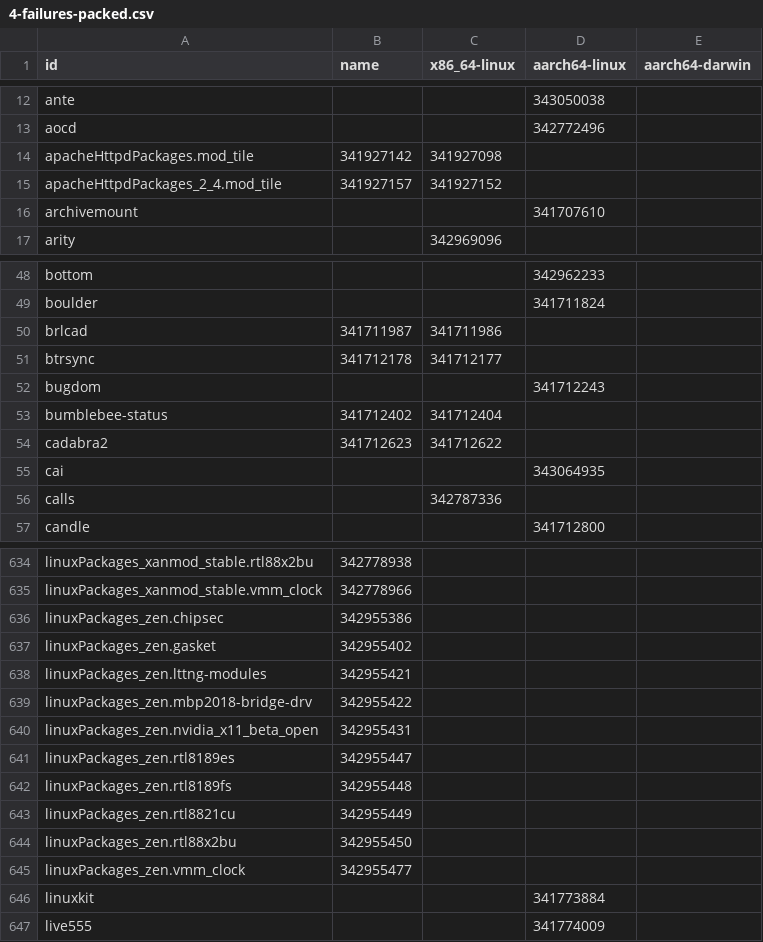
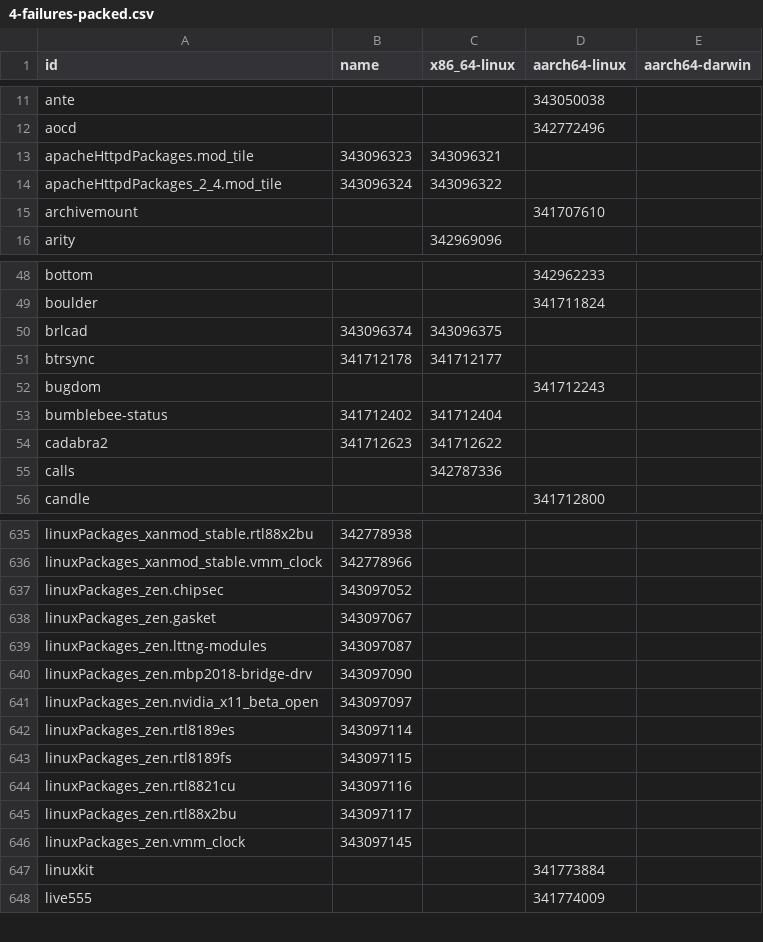
Before and after one commit to dtomvan/nixpkgs-failure-notify, a CSV file: results/trunk/4-failures-packed.csv, drawn as a sheet; only a part is shown, gaps mark what is left out; the diff covers the shown part only.

```diff
--- a/results/trunk/4-failures-packed.csv
+++ b/results/trunk/4-failures-packed.csv
@@ -13,4 +12,4 @@ ante,,,343050038
 aocd,,,342772496
-apacheHttpdPackages.mod_tile,341927142,341927098,
-apacheHttpdPackages_2_4.mod_tile,341927157,341927152,
+apacheHttpdPackages.mod_tile,343096323,343096321,
+apacheHttpdPackages_2_4.mod_tile,343096324,343096322,
 archivemount,,,341707610
@@ -49,3 +49,3 @@ bottom,,,342962233
 boulder,,,341711824
-brlcad,341711987,341711986,
+brlcad,343096374,343096375,
 btrsync,341712178,341712177,
@@ -54,3 +54,2 @@ bumblebee-status,341712402,341712404,
 cadabra2,341712623,341712622,
-cai,,,343064935
 calls,,342787336,
@@ -635,12 +636,12 @@ linuxPackages_xanmod_stable.rtl88x2bu,342778938,,
 linuxPackages_xanmod_stable.vmm_clock,342778966,,
-linuxPackages_zen.chipsec,342955386,,
-linuxPackages_zen.gasket,342955402,,
-linuxPackages_zen.lttng-modules,342955421,,
-linuxPackages_zen.mbp2018-bridge-drv,342955422,,
-linuxPackages_zen.nvidia_x11_beta_open,342955431,,
-linuxPackages_zen.rtl8189es,342955447,,
-linuxPackages_zen.rtl8189fs,342955448,,
-linuxPackages_zen.rtl8821cu,342955449,,
-linuxPackages_zen.rtl88x2bu,342955450,,
-linuxPackages_zen.vmm_clock,342955477,,
+linuxPackages_zen.chipsec,343097052,,
+linuxPackages_zen.gasket,343097067,,
+linuxPackages_zen.lttng-modules,343097087,,
+linuxPackages_zen.mbp2018-bridge-drv,343097090,,
+linuxPackages_zen.nvidia_x11_beta_open,343097097,,
+linuxPackages_zen.rtl8189es,343097114,,
+linuxPackages_zen.rtl8189fs,343097115,,
+linuxPackages_zen.rtl8821cu,343097116,,
+linuxPackages_zen.rtl88x2bu,343097117,,
+linuxPackages_zen.vmm_clock,343097145,,
 linuxkit,,,341773884
```
Also changed, not shown: 13 added rows, 15 removed rows and 47 edited cells elsewhere in this file, 2 other files.
